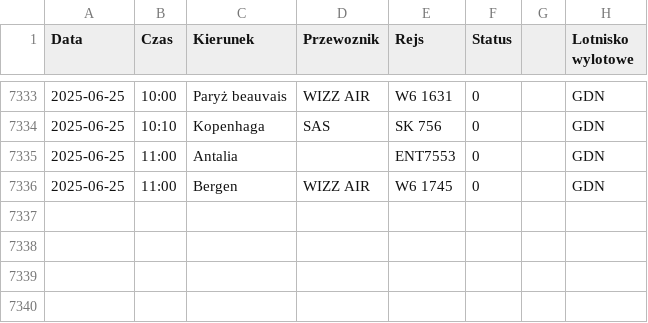
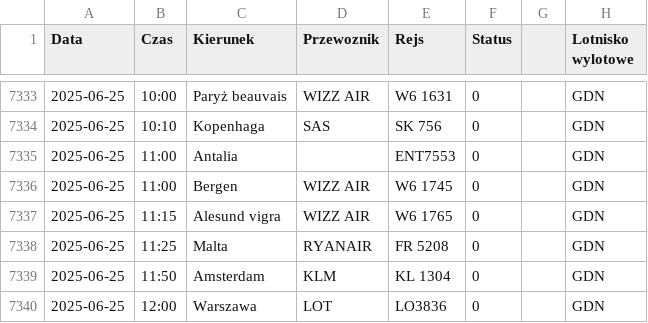
Before and after one commit to dariazielinska/departures-scraper, a CSV file: scraper/scraper_output/tabela_odlotow_GDN.csv, drawn as a sheet; only a part is shown, gaps mark what is left out.

```diff
--- a/scraper/scraper_output/tabela_odlotow_GDN.csv
+++ b/scraper/scraper_output/tabela_odlotow_GDN.csv
@@ -7336 +7336,5 @@ Data;Czas;Kierunek;Przewoznik;Rejs;Status;;Lotnisko wylotowe
 2025-06-25;11:00;Bergen;WIZZ AIR;W6 1745;0;;"GDN"
+2025-06-25;11:15;Alesund vigra;WIZZ AIR;W6 1765;0;;"GDN"
+2025-06-25;11:25;Malta;RYANAIR;FR 5208;0;;"GDN"
+2025-06-25;11:50;Amsterdam;KLM;KL 1304;0;;"GDN"
+2025-06-25;12:00;Warszawa;LOT;LO3836;0;;"GDN"
```
Also changed, not shown: scraper/scraper_output/tabela_odlotow_KTW.csv, scraper/scraper_output/tabela_odlotow_RZE.csv, 1 other file.
